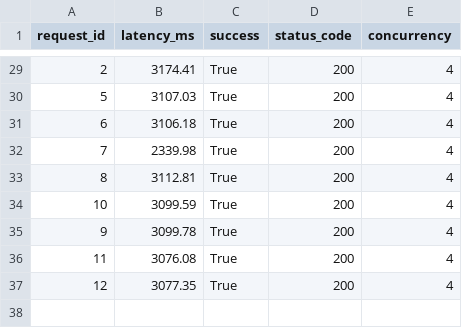
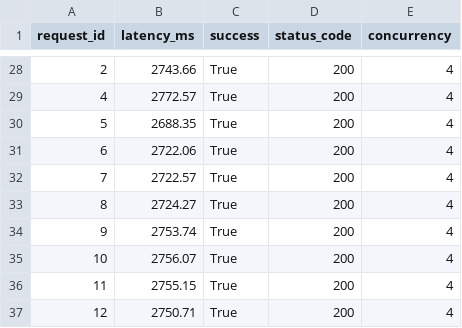
Before and after one commit to 2026-GUARDIANS/omniguardy-ai, a CSV file: concurrency_results.csv, drawn as a sheet; only a part is shown, gaps mark what is left out; the diff covers the shown part only.

```diff
--- a/concurrency_results.csv
+++ b/concurrency_results.csv
@@ -29,9 +28,10 @@
-2,3174.41,True,200,4
-5,3107.03,True,200,4
-6,3106.18,True,200,4
-7,2339.98,True,200,4
-8,3112.81,True,200,4
-10,3099.59,True,200,4
-9,3099.78,True,200,4
-11,3076.08,True,200,4
-12,3077.35,True,200,4
+2,2743.66,True,200,4
+4,2772.57,True,200,4
+5,2688.35,True,200,4
+6,2722.06,True,200,4
+7,2722.57,True,200,4
+8,2724.27,True,200,4
+9,2753.74,True,200,4
+10,2756.07,True,200,4
+11,2755.15,True,200,4
+12,2750.71,True,200,4
```
Also changed, not shown: 1 removed row and 26 edited cells elsewhere in this file, 8 other files.
